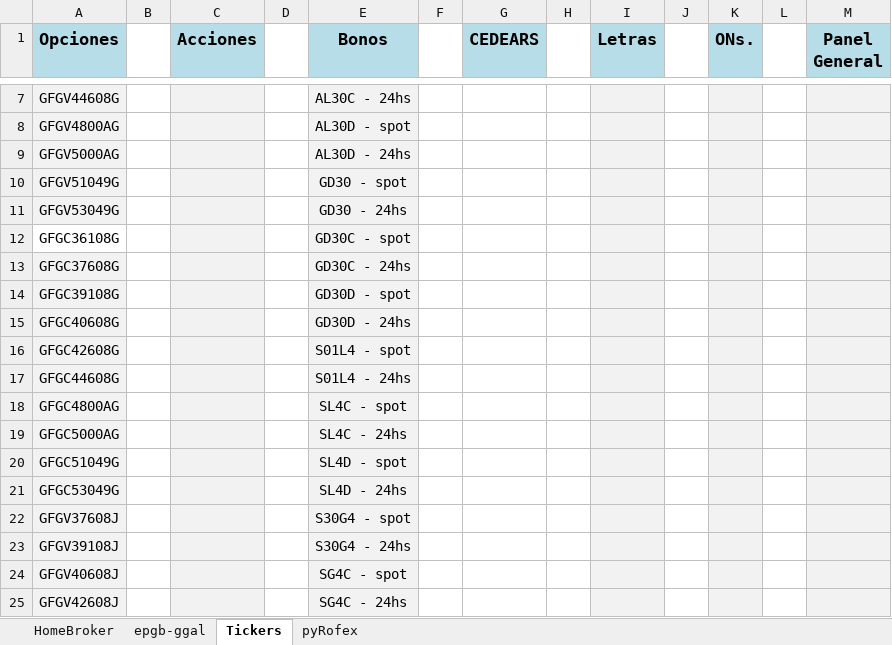
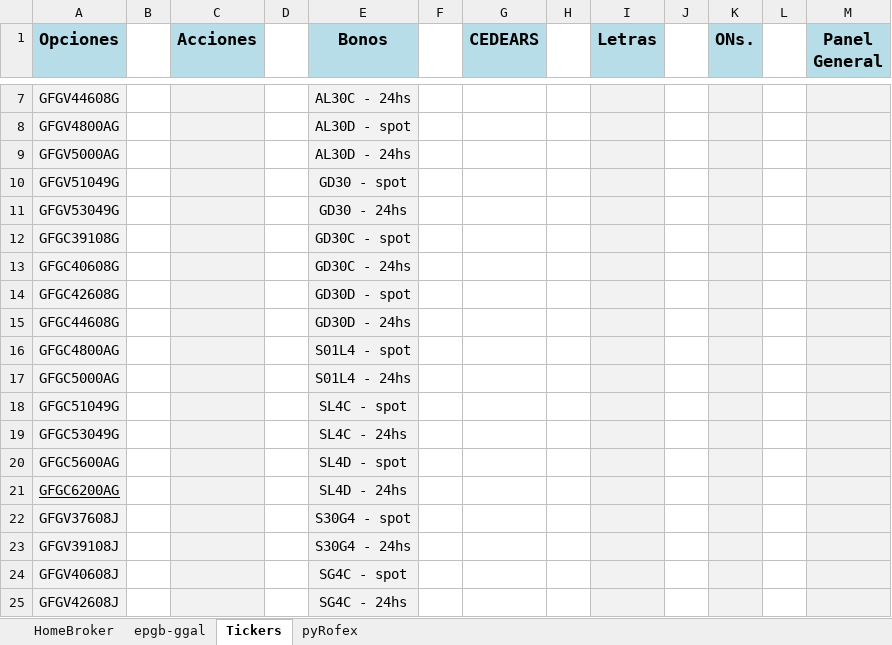
Before and after one commit to piolifl/pyHomeBroker, an Excel workbook: epgb_pyHB.xlsx, sheet Tickers, drawn as a sheet; only a part is shown, gaps mark what is left out; values as stored, in another font and other column widths than the file's, no borders; removed rows and columns are numbered as before the commit, all else as after; the diff names each change by its address in the sheet, - before the commit and + after, or states it on an @@ line.

```diff
--- a/epgb_pyHB.xlsx (sheet Tickers)
+++ b/epgb_pyHB.xlsx (sheet Tickers)
-row 12: GFGC36108G |  |  |  | GD30C - spot
-row 13: GFGC37608G |  |  |  | GD30C - 24hs
-E12 (Bonos): GD30D - spot
+E12 (Bonos): GD30C - spot
-E13 (Bonos): GD30D - 24hs
+E13 (Bonos): GD30C - 24hs
-E14 (Bonos): S01L4 - spot
+E14 (Bonos): GD30D - spot
-E15 (Bonos): S01L4 - 24hs
+E15 (Bonos): GD30D - 24hs
-E16 (Bonos): SL4C - spot
+E16 (Bonos): S01L4 - spot
-E17 (Bonos): SL4C - 24hs
+E17 (Bonos): S01L4 - 24hs
-E18 (Bonos): SL4D - spot
+E18 (Bonos): SL4C - spot
-E19 (Bonos): SL4D - 24hs
+E19 (Bonos): SL4C - 24hs
+row 20: GFGC5600AG |  |  |  | SL4D - spot
+row 21: GFGC6200AG |  |  |  | SL4D - 24hs
```
Also changed, not shown: sheet HomeBroker, sheet epgb-ggal, hidden cells, 3 other files.
